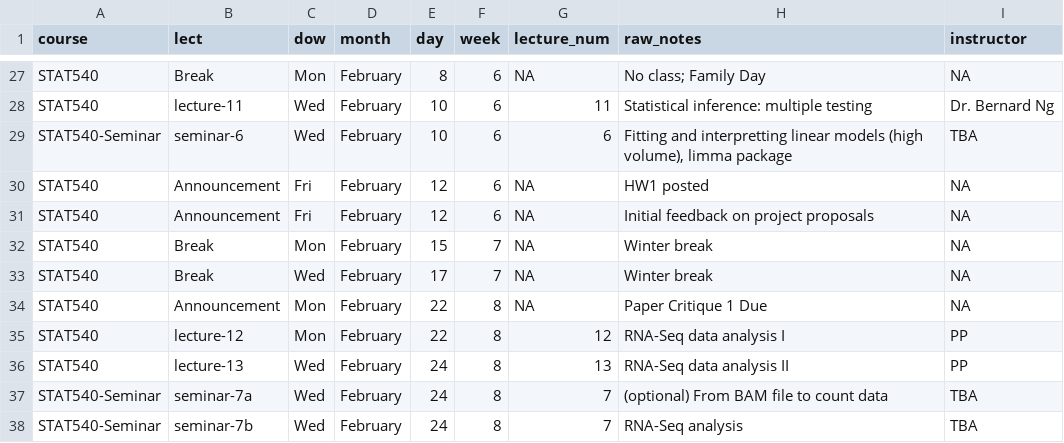
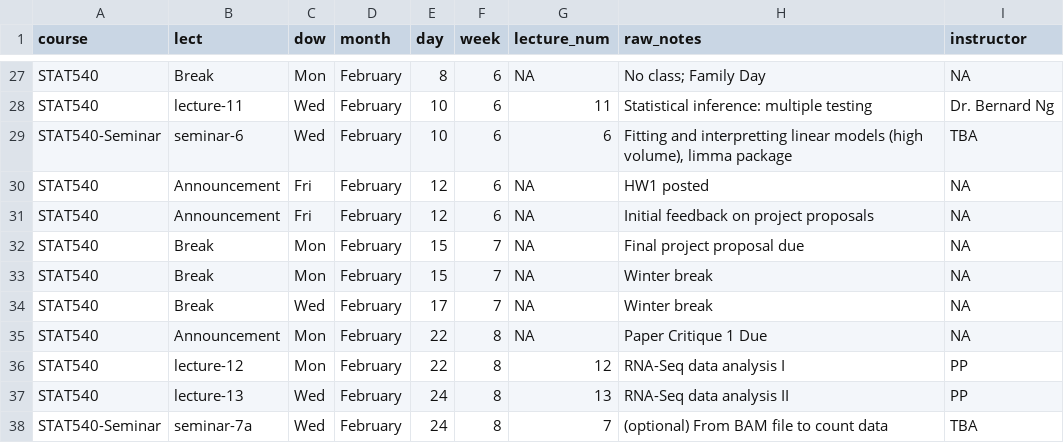
Before and after one commit to emmagraham/STAT540-UBC.github.io, a CSV file: course-admin/schedule_2016.csv, drawn as a sheet; only a part is shown, gaps mark what is left out; the shorter side is filled out with more unchanged rows.

Commit message:
Added deadline of the final proposal

```diff
--- a/course-admin/schedule_2016.csv
+++ b/course-admin/schedule_2016.csv
@@ -31,2 +31,3 @@ STAT540,Announcement,Fri,February,12,6,NA,HW1 posted,NA
 STAT540,Announcement,Fri,February,12,6,NA,Initial feedback on project proposals,NA
+STAT540,Break,Mon,February,15,7,NA,Final project proposal due,NA
 STAT540,Break,Mon,February,15,7,NA,Winter break,NA
```
Also changed, not shown: 1 other file.
